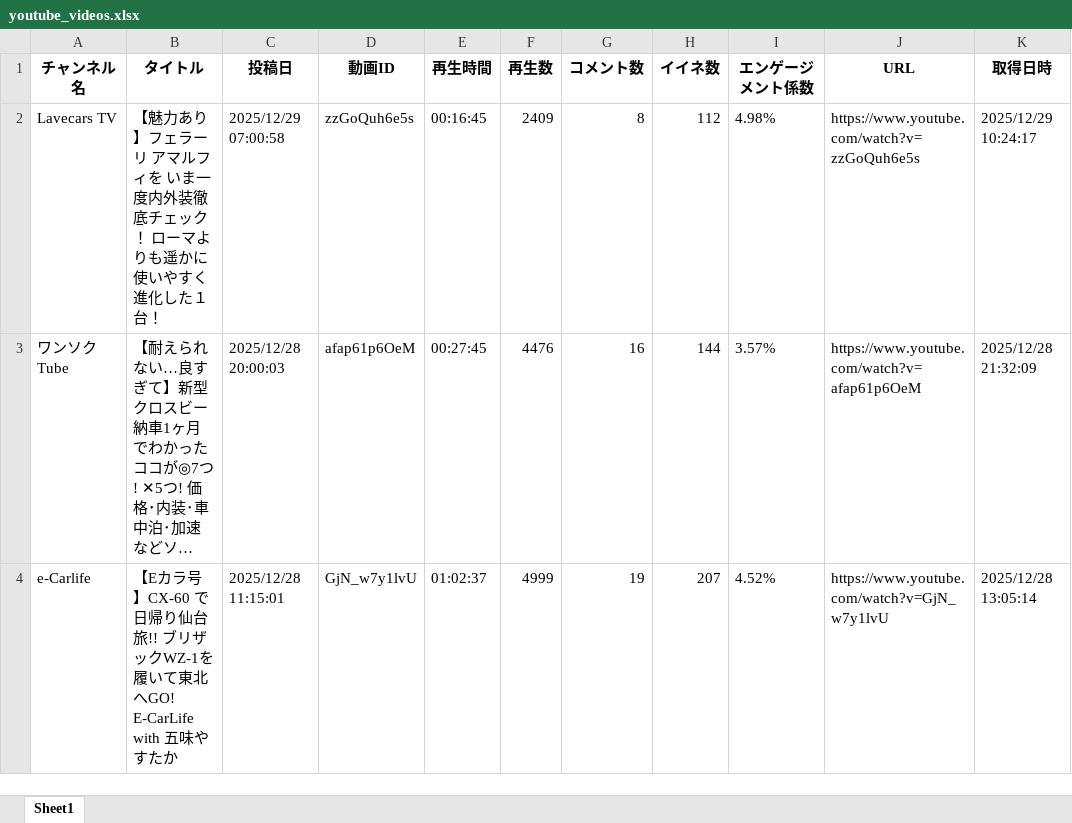
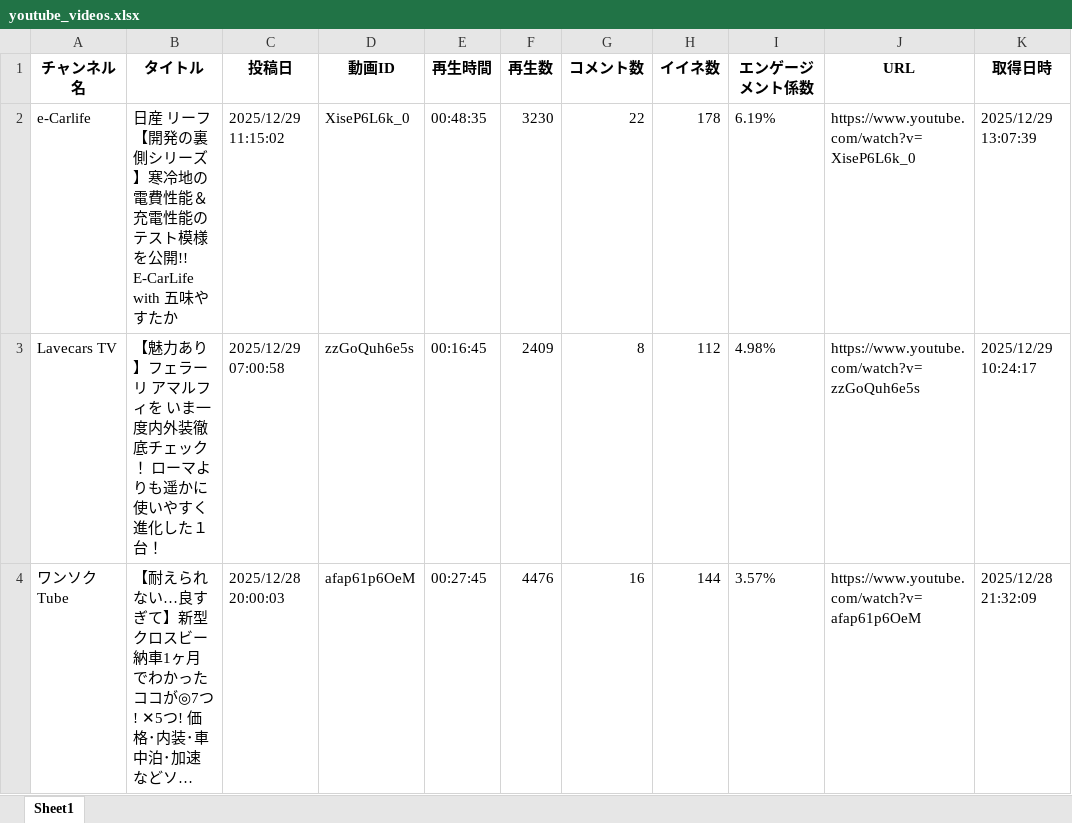
Before and after one commit to Takayoshi19890810/251015_YouTubeList, an Excel workbook: youtube_videos.xlsx, sheet Sheet1, drawn as a sheet; only a part is shown; the shorter side is filled out with more unchanged rows; long unchanged cells end in …; values as stored, in another font and other column widths than the file's, no borders; the diff names each change by its address in the sheet, - before the commit and + after, or states it on an @@ line.

```diff
--- a/youtube_videos.xlsx (sheet Sheet1)
+++ b/youtube_videos.xlsx (sheet Sheet1)
+row 2: e-Carlife | 日産 リーフ 【開発の裏側シリーズ】寒冷地の電費性能＆充電性能のテスト模様を公開!! E-CarLife with 五味やすたか | 2025/12/29 11:15:02 | XiseP6L6k_0 | 00:48:35 | 3230 | 22 | 178 | 6.19% | https://www.youtube.com/watch?v=XiseP6L6k_0 | 2025/12/29 13:07:39
```
